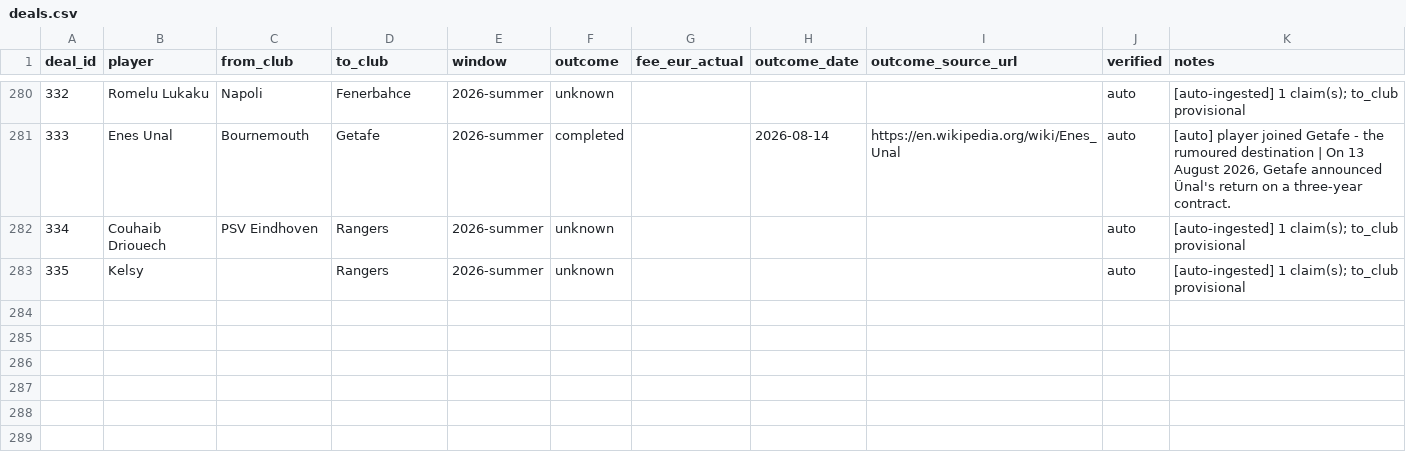
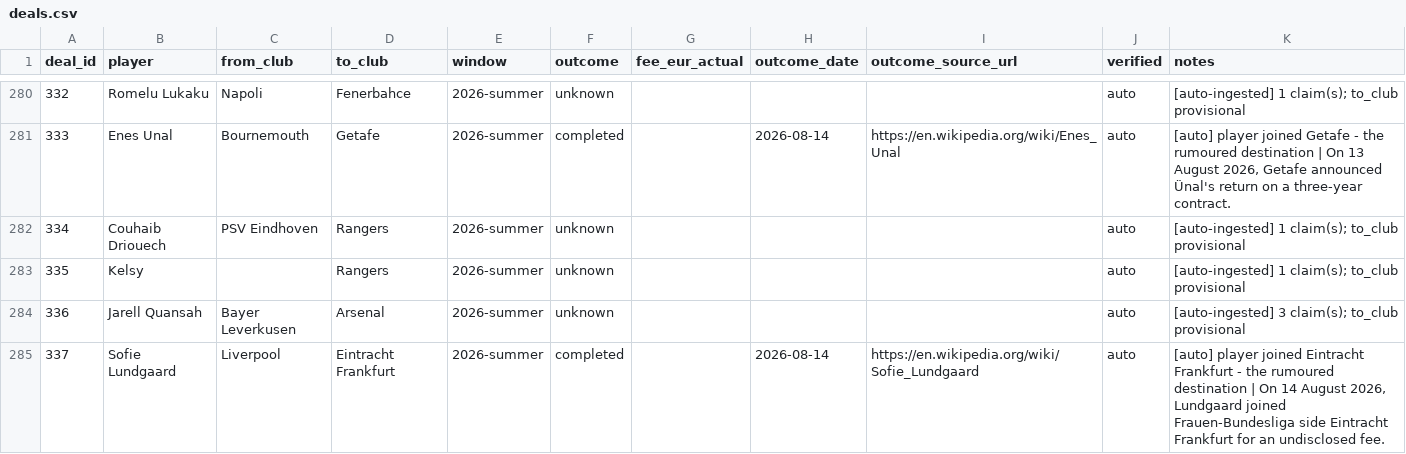
Before and after one commit to har27il/transfer-truth, a CSV file: ground-truth/deals.csv, drawn as a sheet; only a part is shown, gaps mark what is left out.

```diff
--- a/ground-truth/deals.csv
+++ b/ground-truth/deals.csv
@@ -283 +283,3 @@ deal_id,player,from_club,to_club,window,outcome,fee_eur_actual,outcome_date,outc
 335,Kelsy,,Rangers,2026-summer,unknown,,,,auto,[auto-ingested] 1 claim(s); to_club provisional
+336,Jarell Quansah,Bayer Leverkusen,Arsenal,2026-summer,unknown,,,,auto,[auto-ingested] 3 claim(s); to_club provisional
+337,Sofie Lundgaard,Liverpool,Eintracht Frankfurt,2026-summer,completed,,2026-08-14,https://en.wikipedia.org/wiki/Sofie_Lundgaard,auto,"[auto] player joined Eintracht Frankfurt - the rumoured destination | On 14 August 2026, Lundgaard joined Frauen-Bundesliga side Eintracht Frankfurt for an undisclosed fee."
```
Also changed, not shown: ground-truth/journalist_claims.csv, 2 other files.
